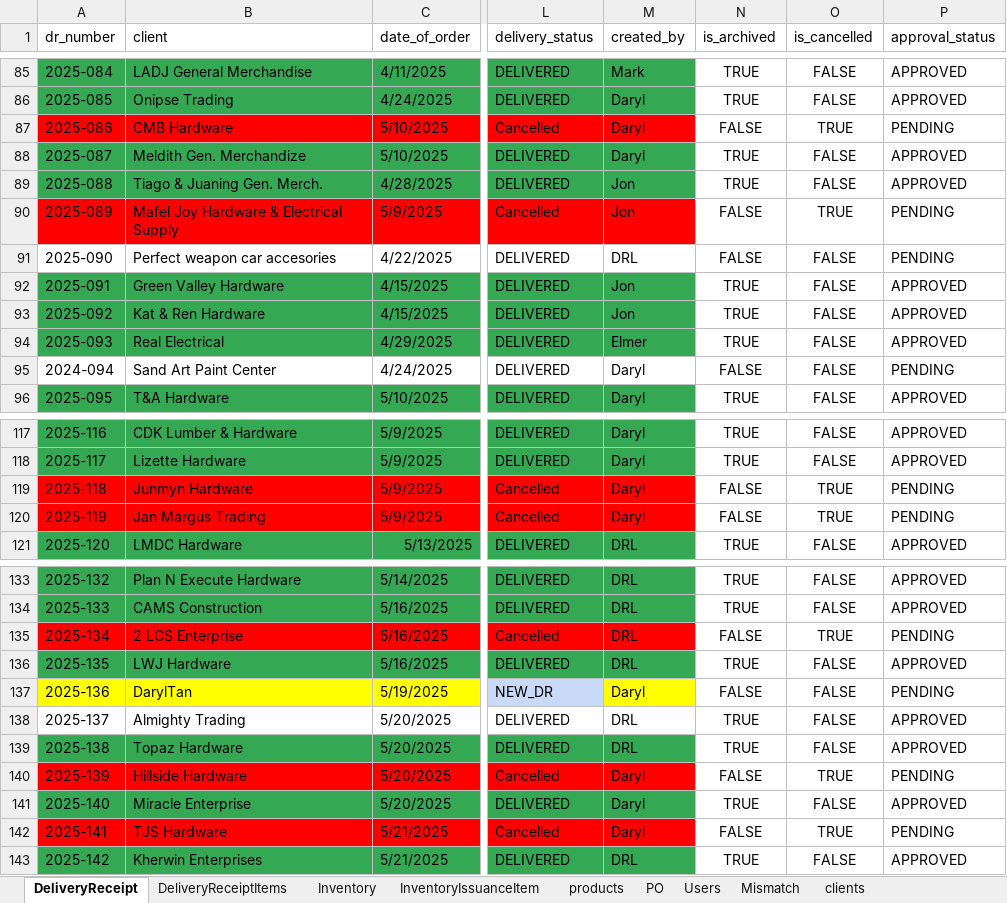
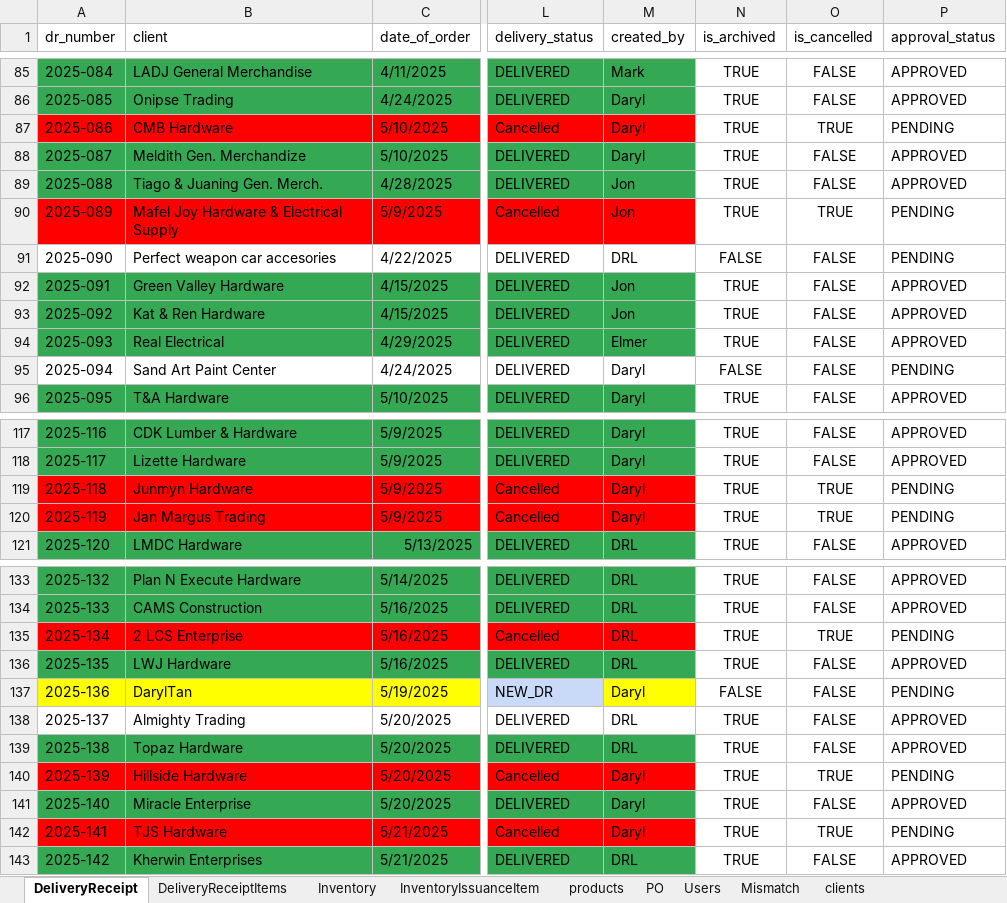
Before and after one commit to alfonsoclaros1/bondking, an Excel workbook: data/Bondking_data.xlsx, sheet DeliveryReceipt, drawn as a sheet; only a part is shown, gaps mark what is left out; values as stored, in another font and other column widths than the file's, no borders; charts and pictures not drawn; the diff covers the shown part only; the diff names each change by its address in the sheet, - before the commit and + after, or states it on an @@ line.

```diff
--- a/data/Bondking_data.xlsx (sheet DeliveryReceipt)
+++ b/data/Bondking_data.xlsx (sheet DeliveryReceipt)
-N87 (is_archived): FALSE
+N87 (is_archived): TRUE
-N90 (is_archived): FALSE
+N90 (is_archived): TRUE
-A95 (dr_number): 2024-094
+A95 (dr_number): 2025-094
-N119:N120 (is_archived): FALSE
+N119:N120 (is_archived): TRUE
-N135 (is_archived): FALSE
+N135 (is_archived): TRUE
-N140 (is_archived): FALSE
+N140 (is_archived): TRUE
-N142 (is_archived): FALSE
+N142 (is_archived): TRUE
```
Also changed, not shown: 34 edited cells elsewhere in this sheet, sheet PO, sheet DeliveryReceiptItems, formulas that keep their value, 3 other files.
